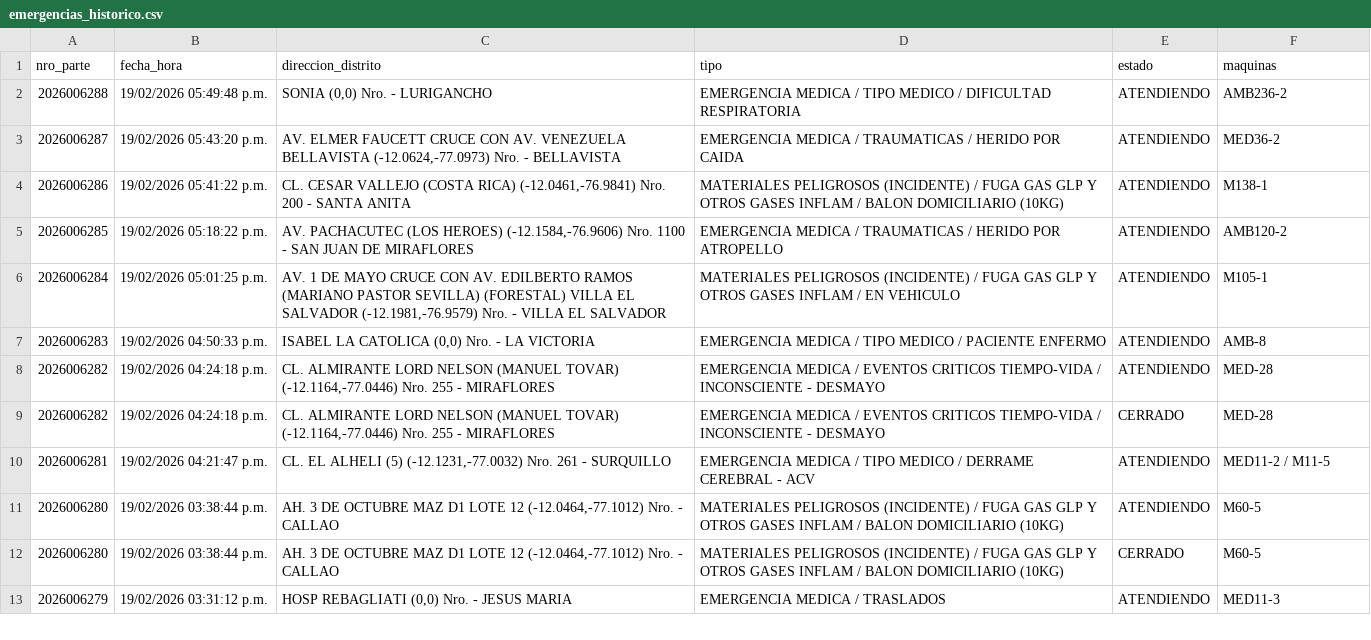
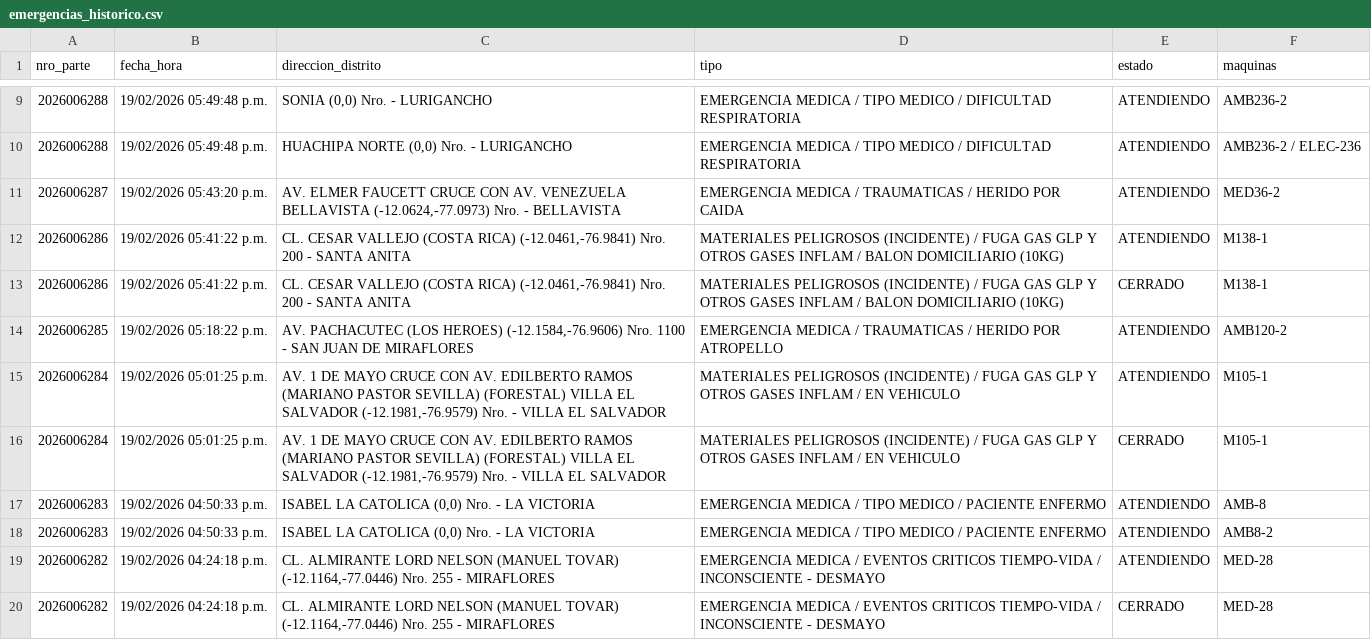
Before and after one commit to KenjiroMuriell/datamart_cgbvp, a CSV file: salida/emergencias_historico.csv, drawn as a sheet; only a part is shown, gaps mark what is left out; the shorter side is filled out with more unchanged rows; the diff covers the shown part only.

```diff
--- a/salida/emergencias_historico.csv
+++ b/salida/emergencias_historico.csv
@@ -2,7 +9,11 @@
 2026006288,19/02/2026 05:49:48 p.m.,"SONIA    (0,0)  Nro.    - LURIGANCHO",EMERGENCIA MEDICA / TIPO MEDICO / DIFICULTAD RESPIRATORIA,ATENDIENDO,AMB236-2
+2026006288,19/02/2026 05:49:48 p.m.,"HUACHIPA NORTE    (0,0)  Nro.    - LURIGANCHO",EMERGENCIA MEDICA / TIPO MEDICO / DIFICULTAD RESPIRATORIA,ATENDIENDO,AMB236-2 / ELEC-236
 2026006287,19/02/2026 05:43:20 p.m.,"AV. ELMER FAUCETT CRUCE CON AV. VENEZUELA BELLAVISTA    (-12.0624,-77.0973)  Nro.    - BELLAVISTA",EMERGENCIA MEDICA / TRAUMATICAS / HERIDO POR CAIDA,ATENDIENDO,MED36-2
 2026006286,19/02/2026 05:41:22 p.m.,"CL. CESAR VALLEJO (COSTA RICA)    (-12.0461,-76.9841)  Nro.  200  - SANTA ANITA",MATERIALES PELIGROSOS (INCIDENTE) / FUGA GAS GLP Y OTROS GASES INFLAM / BALON DOMICILIARIO (10KG),ATENDIENDO,M138-1
+2026006286,19/02/2026 05:41:22 p.m.,"CL. CESAR VALLEJO (COSTA RICA)    (-12.0461,-76.9841)  Nro.  200  - SANTA ANITA",MATERIALES PELIGROSOS (INCIDENTE) / FUGA GAS GLP Y OTROS GASES INFLAM / BALON DOMICILIARIO (10KG),CERRADO,M138-1
 2026006285,19/02/2026 05:18:22 p.m.,"AV. PACHACUTEC (LOS HEROES)    (-12.1584,-76.9606)  Nro.  1100  - SAN JUAN DE MIRAFLORES",EMERGENCIA MEDICA / TRAUMATICAS / HERIDO POR ATROPELLO,ATENDIENDO,AMB120-2
 2026006284,19/02/2026 05:01:25 p.m.,"AV. 1 DE MAYO CRUCE CON AV. EDILBERTO RAMOS (MARIANO PASTOR SEVILLA) (FORESTAL) VILLA EL SALVADOR    (-12.1981,-76.9579)  Nro.    - VILLA EL SALVADOR",MATERIALES PELIGROSOS (INCIDENTE) / FUGA GAS GLP Y OTROS GASES INFLAM / EN VEHICULO,ATENDIENDO,M105-1
+2026006284,19/02/2026 05:01:25 p.m.,"AV. 1 DE MAYO CRUCE CON AV. EDILBERTO RAMOS (MARIANO PASTOR SEVILLA) (FORESTAL) VILLA EL SALVADOR    (-12.1981,-76.9579)  Nro.    - VILLA EL SALVADOR",MATERIALES PELIGROSOS (INCIDENTE) / FUGA GAS GLP Y OTROS GASES INFLAM / EN VEHICULO,CERRADO,M105-1
 2026006283,19/02/2026 04:50:33 p.m.,"ISABEL LA CATOLICA     (0,0)  Nro.    - LA VICTORIA",EMERGENCIA MEDICA / TIPO MEDICO / PACIENTE ENFERMO,ATENDIENDO,AMB-8
+2026006283,19/02/2026 04:50:33 p.m.,"ISABEL LA CATOLICA     (0,0)  Nro.    - LA VICTORIA",EMERGENCIA MEDICA / TIPO MEDICO / PACIENTE ENFERMO,ATENDIENDO,AMB8-2
 2026006282,19/02/2026 04:24:18 p.m.,"CL. ALMIRANTE LORD NELSON (MANUEL TOVAR)    (-12.1164,-77.0446)  Nro.  255  - MIRAFLORES",EMERGENCIA MEDICA / EVENTOS CRITICOS TIEMPO-VIDA / INCONSCIENTE - DESMAYO,ATENDIENDO,MED-28
```
Also changed, not shown: 9 added rows and 1 removed row elsewhere in this file.
